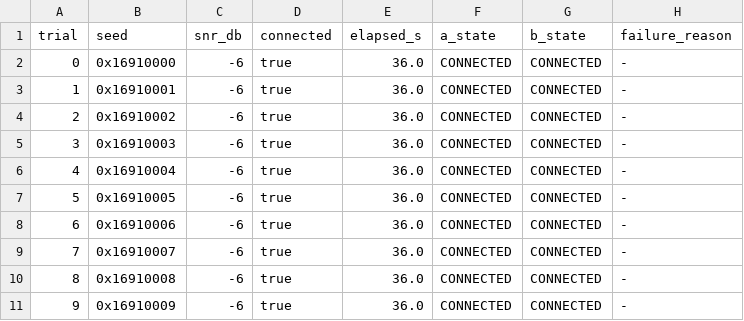
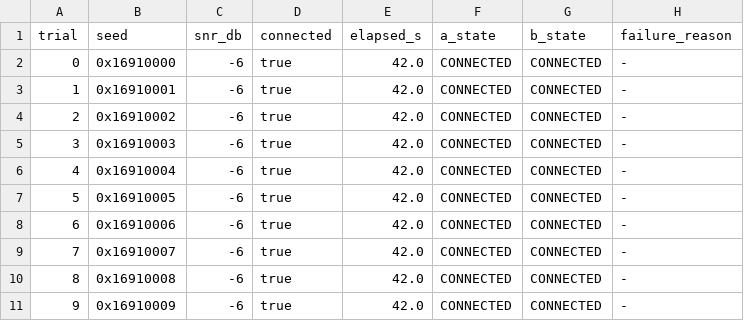
Before and after one commit to HagaleTechnologies/coppa, a CSV file: results/cop-190/connect/daemon.csv, drawn as a sheet.

```diff
--- a/results/cop-190/connect/daemon.csv
+++ b/results/cop-190/connect/daemon.csv
@@ -1,11 +1,11 @@
 trial,seed,snr_db,connected,elapsed_s,a_state,b_state,failure_reason
-0,0x16910000,-6,true,36.0,CONNECTED,CONNECTED,-
-1,0x16910001,-6,true,36.0,CONNECTED,CONNECTED,-
-2,0x16910002,-6,true,36.0,CONNECTED,CONNECTED,-
-3,0x16910003,-6,true,36.0,CONNECTED,CONNECTED,-
-4,0x16910004,-6,true,36.0,CONNECTED,CONNECTED,-
-5,0x16910005,-6,true,36.0,CONNECTED,CONNECTED,-
-6,0x16910006,-6,true,36.0,CONNECTED,CONNECTED,-
-7,0x16910007,-6,true,36.0,CONNECTED,CONNECTED,-
-8,0x16910008,-6,true,36.0,CONNECTED,CONNECTED,-
-9,0x16910009,-6,true,36.0,CONNECTED,CONNECTED,-
+0,0x16910000,-6,true,42.0,CONNECTED,CONNECTED,-
+1,0x16910001,-6,true,42.0,CONNECTED,CONNECTED,-
+2,0x16910002,-6,true,42.0,CONNECTED,CONNECTED,-
+3,0x16910003,-6,true,42.0,CONNECTED,CONNECTED,-
+4,0x16910004,-6,true,42.0,CONNECTED,CONNECTED,-
+5,0x16910005,-6,true,42.0,CONNECTED,CONNECTED,-
+6,0x16910006,-6,true,42.0,CONNECTED,CONNECTED,-
+7,0x16910007,-6,true,42.0,CONNECTED,CONNECTED,-
+8,0x16910008,-6,true,42.0,CONNECTED,CONNECTED,-
+9,0x16910009,-6,true,42.0,CONNECTED,CONNECTED,-
```
Also changed, not shown: 6 other files.
